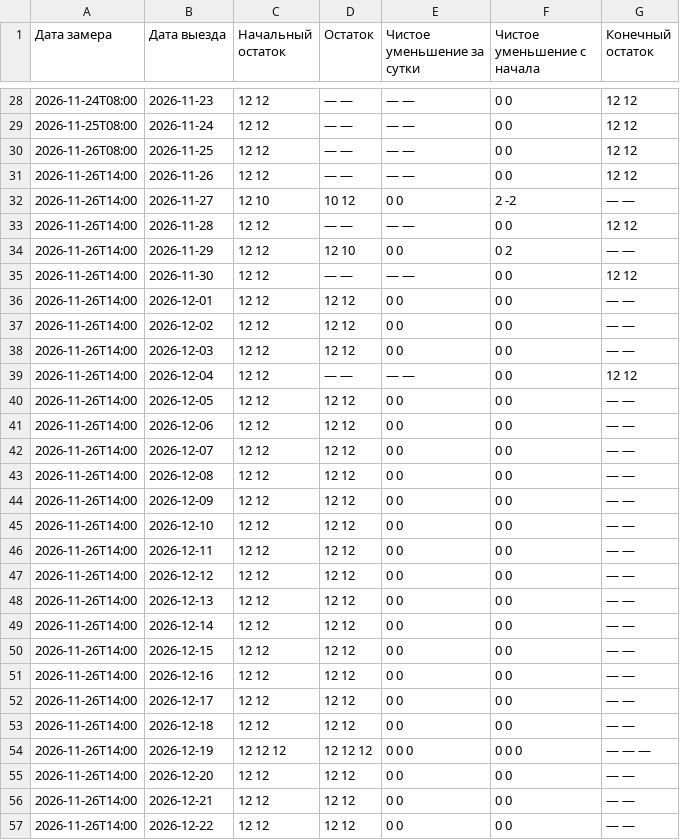
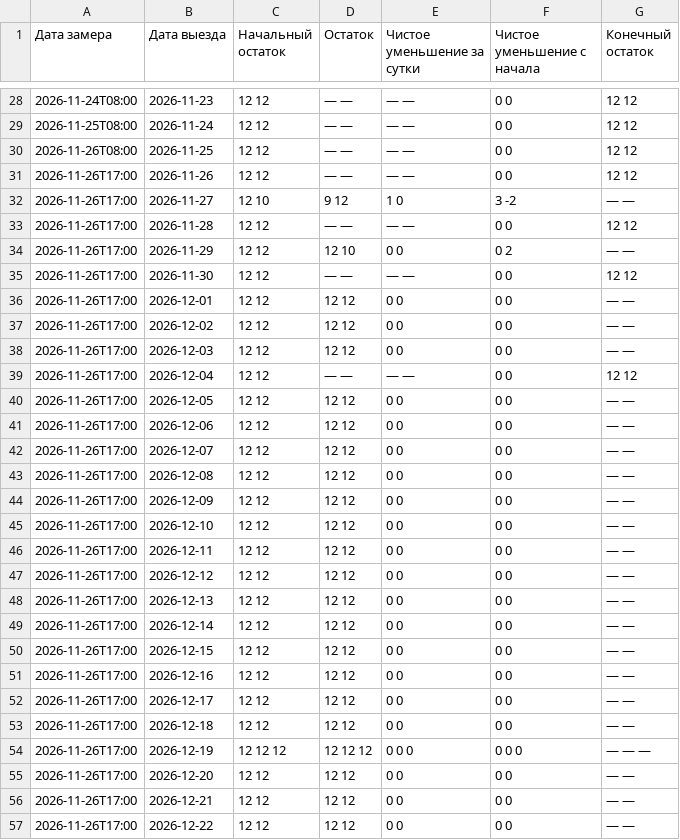
Before and after one commit to AntonioSkin/tripster-visitors-monitor, a CSV file: data/calendar_history/51192/summary.csv, drawn as a sheet; only a part is shown, gaps mark what is left out; the diff covers the shown part only.

```diff
--- a/data/calendar_history/51192/summary.csv
+++ b/data/calendar_history/51192/summary.csv
@@ -30,28 +30,28 @@
 2026-11-26T08:00,2026-11-25,12 12,— —,— —,0 0,12 12
-2026-11-26T14:00,2026-11-26,12 12,— —,— —,0 0,12 12
-2026-11-26T14:00,2026-11-27,12 10,10 12,0 0,2 -2,— —
-2026-11-26T14:00,2026-11-28,12 12,— —,— —,0 0,12 12
-2026-11-26T14:00,2026-11-29,12 12,12 10,0 0,0 2,— —
-2026-11-26T14:00,2026-11-30,12 12,— —,— —,0 0,12 12
-2026-11-26T14:00,2026-12-01,12 12,12 12,0 0,0 0,— —
-2026-11-26T14:00,2026-12-02,12 12,12 12,0 0,0 0,— —
-2026-11-26T14:00,2026-12-03,12 12,12 12,0 0,0 0,— —
-2026-11-26T14:00,2026-12-04,12 12,— —,— —,0 0,12 12
-2026-11-26T14:00,2026-12-05,12 12,12 12,0 0,0 0,— —
-2026-11-26T14:00,2026-12-06,12 12,12 12,0 0,0 0,— —
-2026-11-26T14:00,2026-12-07,12 12,12 12,0 0,0 0,— —
-2026-11-26T14:00,2026-12-08,12 12,12 12,0 0,0 0,— —
-2026-11-26T14:00,2026-12-09,12 12,12 12,0 0,0 0,— —
-2026-11-26T14:00,2026-12-10,12 12,12 12,0 0,0 0,— —
-2026-11-26T14:00,2026-12-11,12 12,12 12,0 0,0 0,— —
-2026-11-26T14:00,2026-12-12,12 12,12 12,0 0,0 0,— —
-2026-11-26T14:00,2026-12-13,12 12,12 12,0 0,0 0,— —
-2026-11-26T14:00,2026-12-14,12 12,12 12,0 0,0 0,— —
-2026-11-26T14:00,2026-12-15,12 12,12 12,0 0,0 0,— —
-2026-11-26T14:00,2026-12-16,12 12,12 12,0 0,0 0,— —
-2026-11-26T14:00,2026-12-17,12 12,12 12,0 0,0 0,— —
-2026-11-26T14:00,2026-12-18,12 12,12 12,0 0,0 0,— —
-2026-11-26T14:00,2026-12-19,12 12 12,12 12 12,0 0 0,0 0 0,— — —
-2026-11-26T14:00,2026-12-20,12 12,12 12,0 0,0 0,— —
-2026-11-26T14:00,2026-12-21,12 12,12 12,0 0,0 0,— —
-2026-11-26T14:00,2026-12-22,12 12,12 12,0 0,0 0,— —
+2026-11-26T17:00,2026-11-26,12 12,— —,— —,0 0,12 12
+2026-11-26T17:00,2026-11-27,12 10,9 12,1 0,3 -2,— —
+2026-11-26T17:00,2026-11-28,12 12,— —,— —,0 0,12 12
+2026-11-26T17:00,2026-11-29,12 12,12 10,0 0,0 2,— —
+2026-11-26T17:00,2026-11-30,12 12,— —,— —,0 0,12 12
+2026-11-26T17:00,2026-12-01,12 12,12 12,0 0,0 0,— —
+2026-11-26T17:00,2026-12-02,12 12,12 12,0 0,0 0,— —
+2026-11-26T17:00,2026-12-03,12 12,12 12,0 0,0 0,— —
+2026-11-26T17:00,2026-12-04,12 12,— —,— —,0 0,12 12
+2026-11-26T17:00,2026-12-05,12 12,12 12,0 0,0 0,— —
+2026-11-26T17:00,2026-12-06,12 12,12 12,0 0,0 0,— —
+2026-11-26T17:00,2026-12-07,12 12,12 12,0 0,0 0,— —
+2026-11-26T17:00,2026-12-08,12 12,12 12,0 0,0 0,— —
+2026-11-26T17:00,2026-12-09,12 12,12 12,0 0,0 0,— —
+2026-11-26T17:00,2026-12-10,12 12,12 12,0 0,0 0,— —
+2026-11-26T17:00,2026-12-11,12 12,12 12,0 0,0 0,— —
+2026-11-26T17:00,2026-12-12,12 12,12 12,0 0,0 0,— —
+2026-11-26T17:00,2026-12-13,12 12,12 12,0 0,0 0,— —
+2026-11-26T17:00,2026-12-14,12 12,12 12,0 0,0 0,— —
+2026-11-26T17:00,2026-12-15,12 12,12 12,0 0,0 0,— —
+2026-11-26T17:00,2026-12-16,12 12,12 12,0 0,0 0,— —
+2026-11-26T17:00,2026-12-17,12 12,12 12,0 0,0 0,— —
+2026-11-26T17:00,2026-12-18,12 12,12 12,0 0,0 0,— —
+2026-11-26T17:00,2026-12-19,12 12 12,12 12 12,0 0 0,0 0 0,— — —
+2026-11-26T17:00,2026-12-20,12 12,12 12,0 0,0 0,— —
+2026-11-26T17:00,2026-12-21,12 12,12 12,0 0,0 0,— —
+2026-11-26T17:00,2026-12-22,12 12,12 12,0 0,0 0,— —
```
Also changed, not shown: 152 edited cells elsewhere in this file, data/calendar_history/53900/summary.csv, data/calendar_history/96862/summary.csv, 24 other files.
